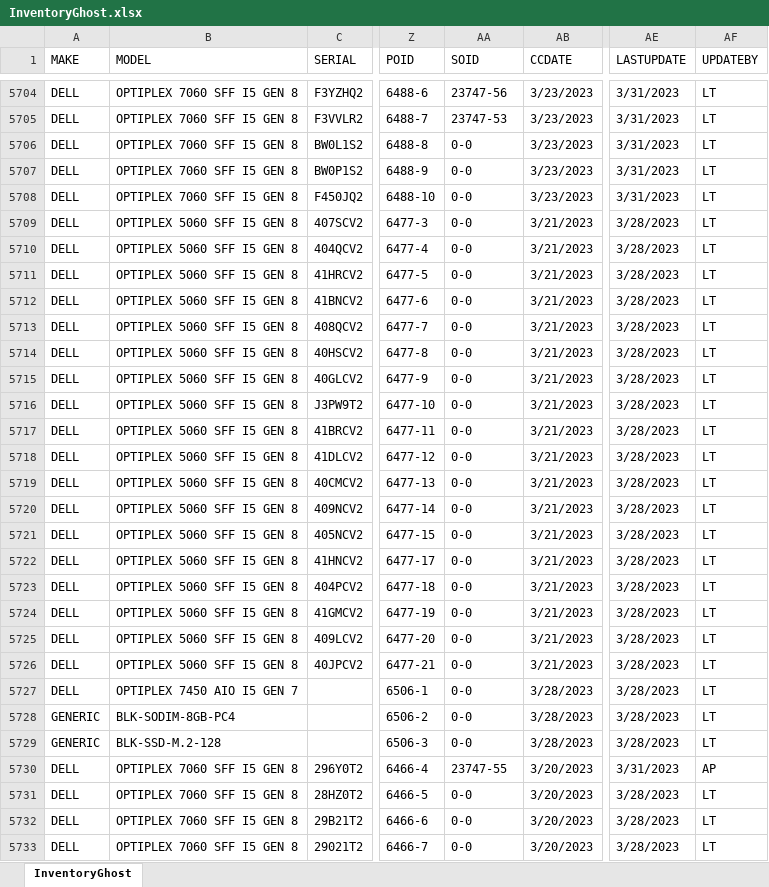
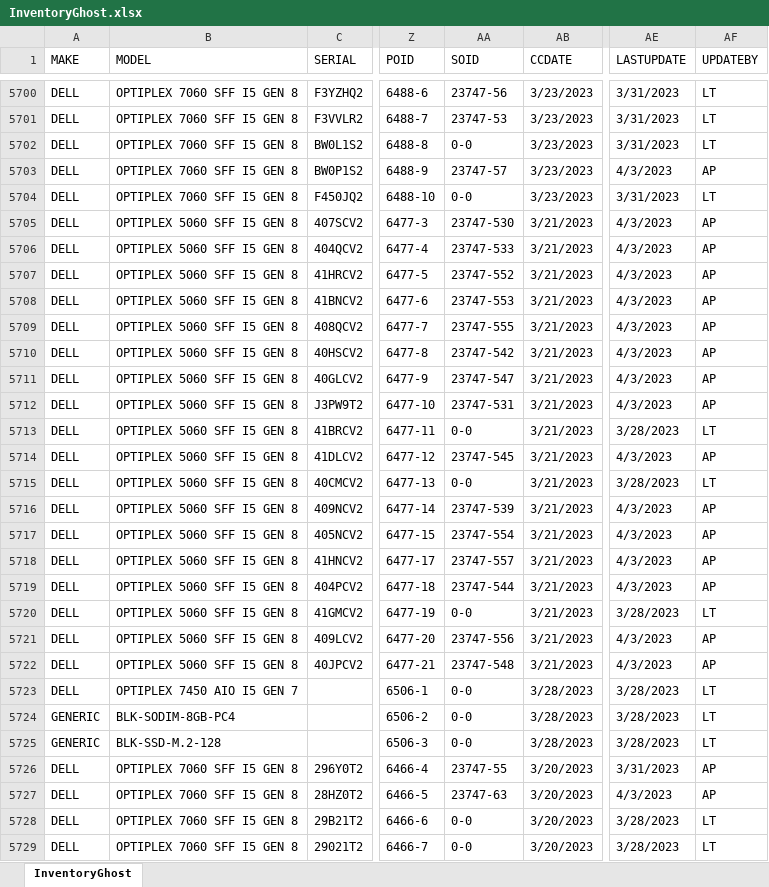
Before and after one commit to Mediocre-Software/Ghostwriter, an Excel workbook: InventoryGhost.xlsx, sheet InventoryGhost, drawn as a sheet; only a part is shown, gaps mark what is left out; values as stored, in another font and other column widths than the file's, no borders; addresses are those after the commit; the diff covers the shown part only; the diff names each change by its address in the sheet, - before the commit and + after, or states it on an @@ line.

```diff
--- a/InventoryGhost.xlsx (sheet InventoryGhost)
+++ b/InventoryGhost.xlsx (sheet InventoryGhost)
-AA5703 (SOID): 0-0
+AA5703 (SOID): 23747-57
-AE5703 (LASTUPDATE): 3/31/2023
+AE5703 (LASTUPDATE): 4/3/2023
-AF5703 (UPDATEBY): LT
+AF5703 (UPDATEBY): AP
-AA5705 (SOID): 0-0
+AA5705 (SOID): 23747-530
-AE5705:AE5712 (LASTUPDATE): 3/28/2023
+AE5705:AE5712 (LASTUPDATE): 4/3/2023
-AF5705:AF5712 (UPDATEBY): LT
+AF5705:AF5712 (UPDATEBY): AP
-AA5706 (SOID): 0-0
+AA5706 (SOID): 23747-533
-AA5707 (SOID): 0-0
+AA5707 (SOID): 23747-552
-AA5708 (SOID): 0-0
+AA5708 (SOID): 23747-553
-AA5709 (SOID): 0-0
+AA5709 (SOID): 23747-555
-AA5710 (SOID): 0-0
+AA5710 (SOID): 23747-542
-AA5711 (SOID): 0-0
+AA5711 (SOID): 23747-547
-AA5712 (SOID): 0-0
+AA5712 (SOID): 23747-531
-AA5714 (SOID): 0-0
+AA5714 (SOID): 23747-545
-AE5714 (LASTUPDATE): 3/28/2023
+AE5714 (LASTUPDATE): 4/3/2023
-AF5714 (UPDATEBY): LT
+AF5714 (UPDATEBY): AP
-AA5716 (SOID): 0-0
+AA5716 (SOID): 23747-539
-AE5716:AE5719 (LASTUPDATE): 3/28/2023
+AE5716:AE5719 (LASTUPDATE): 4/3/2023
-AF5716:AF5719 (UPDATEBY): LT
+AF5716:AF5719 (UPDATEBY): AP
-AA5717 (SOID): 0-0
+AA5717 (SOID): 23747-554
-AA5718 (SOID): 0-0
+AA5718 (SOID): 23747-557
-AA5719 (SOID): 0-0
+AA5719 (SOID): 23747-544
-AA5721 (SOID): 0-0
+AA5721 (SOID): 23747-556
-AE5721:AE5722 (LASTUPDATE): 3/28/2023
+AE5721:AE5722 (LASTUPDATE): 4/3/2023
-AF5721:AF5722 (UPDATEBY): LT
+AF5721:AF5722 (UPDATEBY): AP
-AA5722 (SOID): 0-0
+AA5722 (SOID): 23747-548
-AA5727 (SOID): 0-0
+AA5727 (SOID): 23747-63
-AE5727 (LASTUPDATE): 3/28/2023
+AE5727 (LASTUPDATE): 4/3/2023
-AF5727 (UPDATEBY): LT
+AF5727 (UPDATEBY): AP
```
Also changed, not shown: 55 added rows, 17 removed rows and 561 edited cells elsewhere in this sheet.
